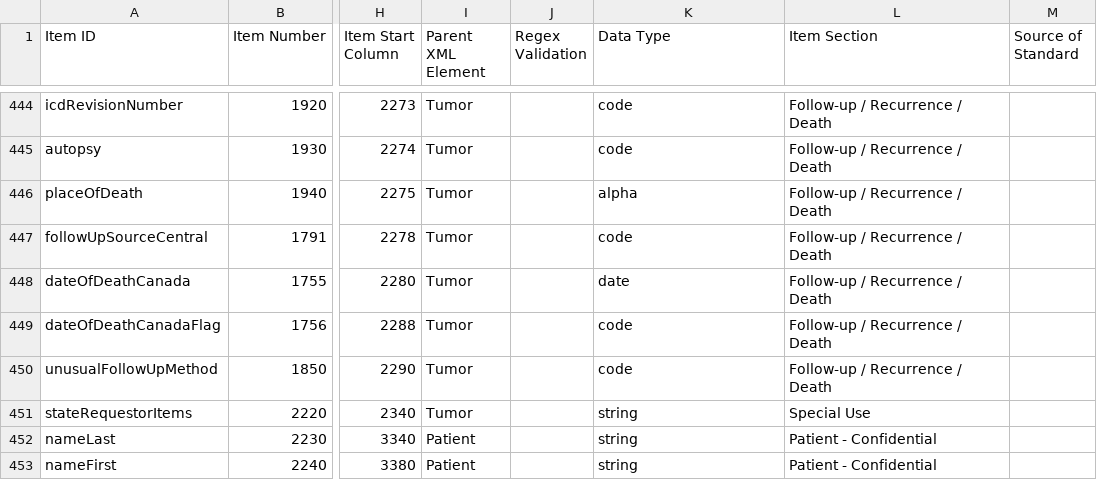
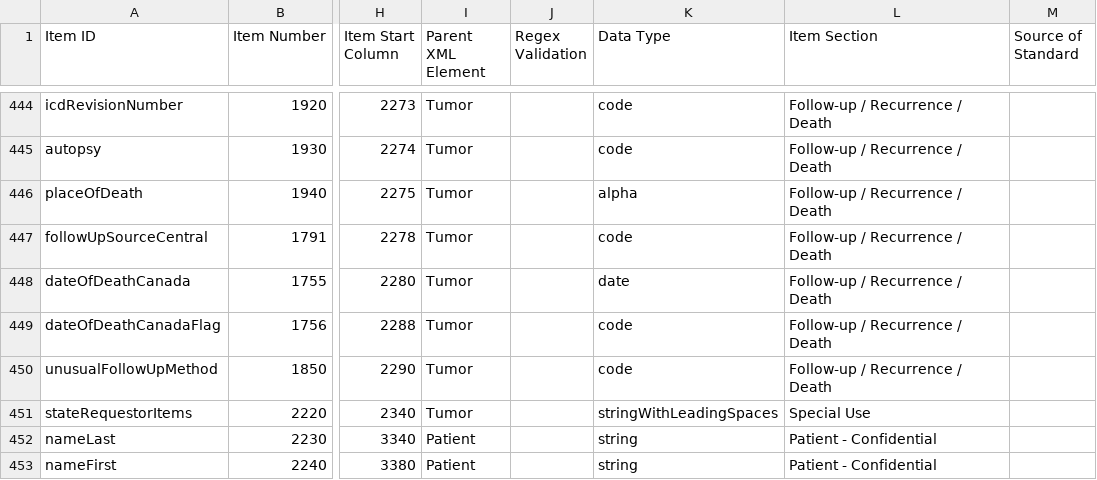
Before and after one commit to imsweb/naaccr-xml, a CSV file: src/main/resources/naaccr-dictionary-140.csv, drawn as a sheet; only a part is shown, gaps mark what is left out; the diff names each change by its address in the sheet, - before the commit and + after, or states it on an @@ line.

```diff
--- a/src/main/resources/naaccr-dictionary-140.csv
+++ b/src/main/resources/naaccr-dictionary-140.csv
-K451 (Data Type): string
+K451 (Data Type): stringWithLeadingSpaces
```
Also changed, not shown: 3 other files.
